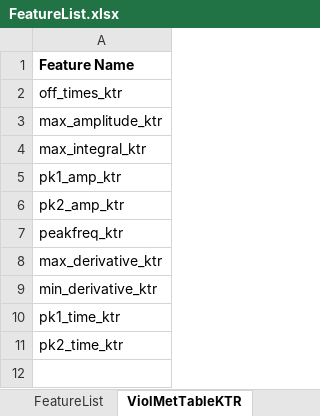
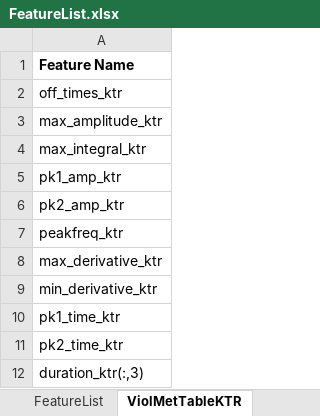
Before and after one commit to stefanieluecke/MACKtrack-for-NFkappaB-and-p38-dynamics, an Excel workbook: Metrics_SL/FeatureList.xlsx, sheet ViolMetTableKTR, drawn as a sheet; values as stored, in another font and other column widths than the file's, no borders; the diff names each change by its address in the sheet, - before the commit and + after, or states it on an @@ line.

```diff
--- a/Metrics_SL/FeatureList.xlsx (sheet ViolMetTableKTR)
+++ b/Metrics_SL/FeatureList.xlsx (sheet ViolMetTableKTR)
+row 12: duration_ktr(:,3)
```
Also changed, not shown: sheet ViolMetTableNFkB, 12 other files.
